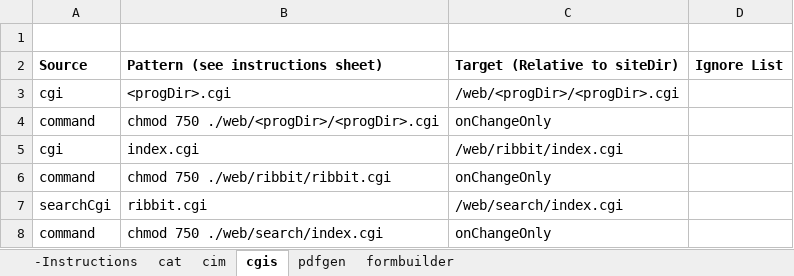
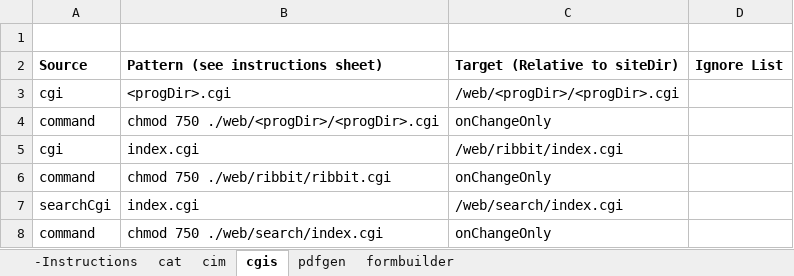
Before and after one commit to scudiero/tools, an Excel workbook: workbooks/courseleafPatchControl.xlsx, sheet cgis, drawn as a sheet; values as stored, in another font and other column widths than the file's, no borders; the diff names each change by its address in the sheet, - before the commit and + after, or states it on an @@ line.

```diff
--- a/workbooks/courseleafPatchControl.xlsx (sheet cgis)
+++ b/workbooks/courseleafPatchControl.xlsx (sheet cgis)
-B7 (Pattern (see instructions sheet)): ribbit.cgi
+B7 (Pattern (see instructions sheet)): index.cgi
```
